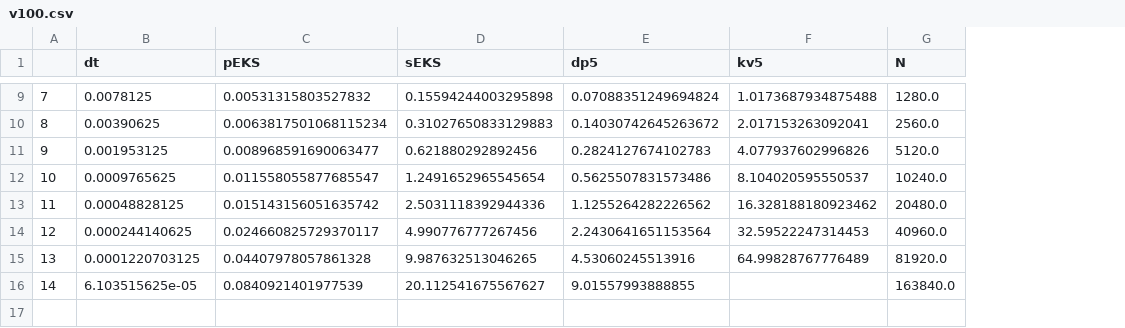
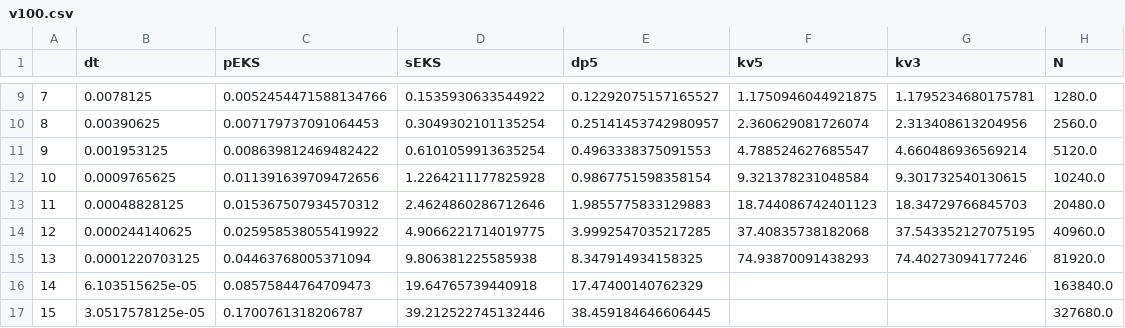
Before and after one commit to nathanaelbosch/parallel-in-time-ode-filters, a CSV file: experiments/1_single_step_runtime_gpus/v100.csv, drawn as a sheet; only a part is shown, gaps mark what is left out; the diff covers the shown part only; the diff names each change by its address in the sheet, - before the commit and + after, or states it on an @@ line.

```diff
--- a/experiments/1_single_step_runtime_gpus/v100.csv
+++ b/experiments/1_single_step_runtime_gpus/v100.csv
+column G (kv3), rows 9-15: 1.1795234680175781 | 2.313408613204956 | 4.660486936569214 | 9.301732540130615 | 18.34729766845703 | 37.543352127075195 | 74.40273094177246
-C9 (pEKS): 0.00531315803527832
+C9 (pEKS): 0.0052454471588134766
-D9 (sEKS): 0.15594244003295898
+D9 (sEKS): 0.1535930633544922
-E9 (dp5): 0.07088351249694824
+E9 (dp5): 0.12292075157165527
-F9 (kv5): 1.0173687934875488
+F9 (kv5): 1.1750946044921875
-C10 (pEKS): 0.0063817501068115234
+C10 (pEKS): 0.007179737091064453
-D10 (sEKS): 0.31027650833129883
+D10 (sEKS): 0.3049302101135254
-E10 (dp5): 0.14030742645263672
+E10 (dp5): 0.25141453742980957
-F10 (kv5): 2.017153263092041
+F10 (kv5): 2.360629081726074
-C11 (pEKS): 0.008968591690063477
+C11 (pEKS): 0.008639812469482422
-D11 (sEKS): 0.621880292892456
+D11 (sEKS): 0.6101059913635254
-E11 (dp5): 0.2824127674102783
+E11 (dp5): 0.4963338375091553
-F11 (kv5): 4.077937602996826
+F11 (kv5): 4.788524627685547
-C12 (pEKS): 0.011558055877685547
+C12 (pEKS): 0.011391639709472656
-D12 (sEKS): 1.2491652965545654
+D12 (sEKS): 1.2264211177825928
-E12 (dp5): 0.5625507831573486
+E12 (dp5): 0.9867751598358154
-F12 (kv5): 8.104020595550537
+F12 (kv5): 9.321378231048584
-C13 (pEKS): 0.015143156051635742
+C13 (pEKS): 0.015367507934570312
-D13 (sEKS): 2.5031118392944336
+D13 (sEKS): 2.4624860286712646
-E13 (dp5): 1.1255264282226562
+E13 (dp5): 1.9855775833129883
-F13 (kv5): 16.328188180923462
+F13 (kv5): 18.744086742401123
-C14 (pEKS): 0.024660825729370117
+C14 (pEKS): 0.025958538055419922
-D14 (sEKS): 4.990776777267456
+D14 (sEKS): 4.9066221714019775
-E14 (dp5): 2.2430641651153564
+E14 (dp5): 3.9992547035217285
-F14 (kv5): 32.59522247314453
+F14 (kv5): 37.40835738182068
-C15 (pEKS): 0.04407978057861328
+C15 (pEKS): 0.04463768005371094
-D15 (sEKS): 9.987632513046265
+D15 (sEKS): 9.806381225585938
-E15 (dp5): 4.53060245513916
+E15 (dp5): 8.347914934158325
-F15 (kv5): 64.99828767776489
+F15 (kv5): 74.93870091438293
-C16 (pEKS): 0.0840921401977539
+C16 (pEKS): 0.08575844764709473
-D16 (sEKS): 20.112541675567627
+D16 (sEKS): 19.64765739440918
-E16 (dp5): 9.01557993888855
+E16 (dp5): 17.47400140762329
+row 17: 15 | 3.0517578125e-05 | 0.1700761318206787 | 39.212522745132446 | 38.459184646606445 |  |  | 327680.0
```
Also changed, not shown: 3 added rows and 28 edited cells elsewhere in this file, experiments/1_single_step_runtime_gpus/1060.csv, experiments/1_single_step_runtime_gpus/2080ti.csv, 3 other files.
